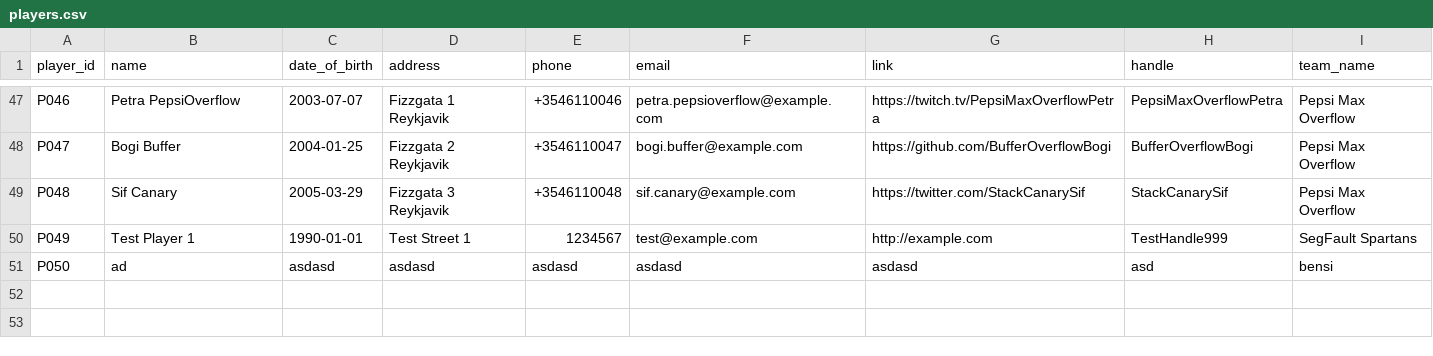
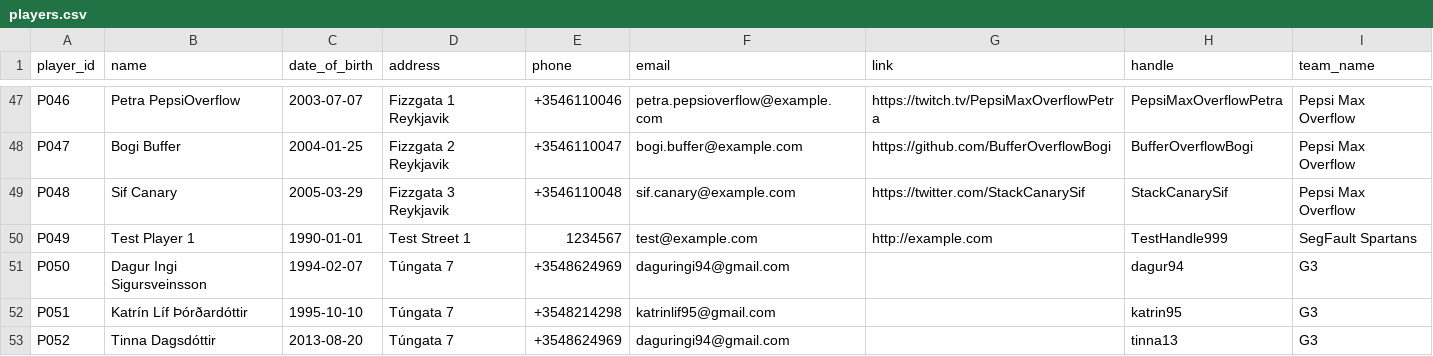
Before and after one commit to raingayaf/VNL1-2025-HOPUR-28, a CSV file: data/data_base/players.csv, drawn as a sheet; only a part is shown, gaps mark what is left out.

Commit message:
Bæta við test case-um í teams.csv og players.csv

```diff
--- a/data/data_base/players.csv
+++ b/data/data_base/players.csv
@@ -50,2 +50,4 @@ P048,Sif Canary,2005-03-29,Fizzgata 3 Reykjavik,+3546110048,sif.canary@example.c
 P049,Test Player 1,1990-01-01,Test Street 1,1234567,test@example.com,http://example.com,TestHandle999,SegFault Spartans
-P050,ad,asdasd,asdasd,asdasd,asdasd,asdasd,asd,bensi
+P050,Dagur Ingi Sigursveinsson,1994-02-07,Túngata 7,+3548624969,daguringi94@gmail.com,,dagur94,G3
+P051,Katrín Líf Þórðardóttir,1995-10-10,Túngata 7,+3548214298,katrinlif95@gmail.com,,katrin95,G3
+P052,Tinna Dagsdóttir,2013-08-20,Túngata 7,+3548624969,daguringi94@gmail.com,,tinna13,G3
```
Also changed, not shown: data/data_base/teams.csv.
